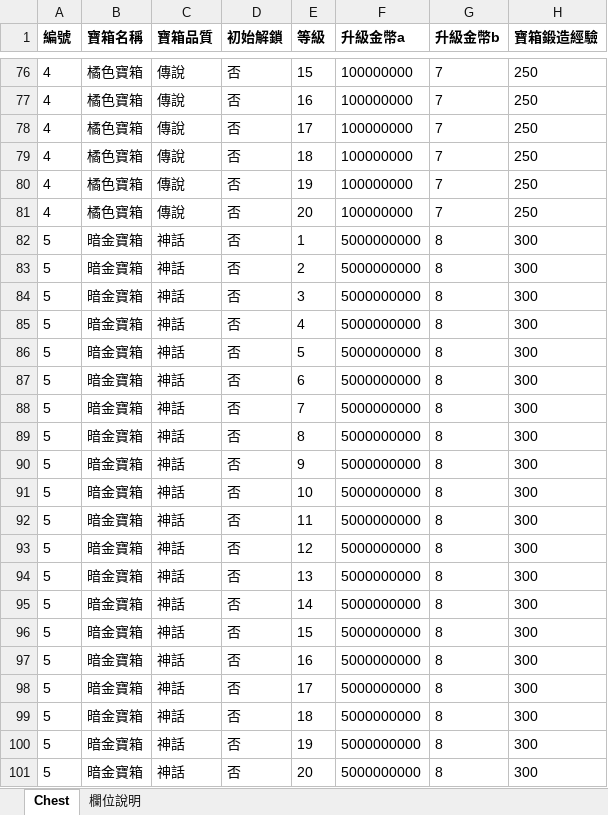
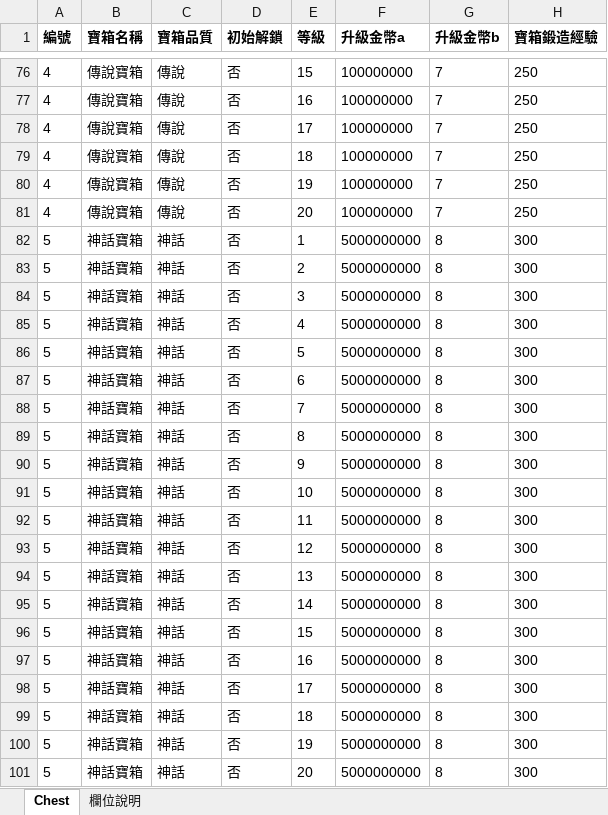
Before and after one commit to myKOF/Idle-RPG, an Excel workbook: config/Excel/Chest.xlsx, sheet Chest, drawn as a sheet; only a part is shown, gaps mark what is left out; values as stored, in another font and other column widths than the file's, no borders; the diff covers the shown part only; the diff names each change by its address in the sheet, - before the commit and + after, or states it on an @@ line.

```diff
--- a/config/Excel/Chest.xlsx (sheet Chest)
+++ b/config/Excel/Chest.xlsx (sheet Chest)
-B76:B81 (寶箱名稱): 橘色寶箱
+B76:B81 (寶箱名稱): 傳說寶箱
-B82:B101 (寶箱名稱): 暗金寶箱
+B82:B101 (寶箱名稱): 神話寶箱
```
Also changed, not shown: 54 edited cells elsewhere in this sheet, 16 other files.
